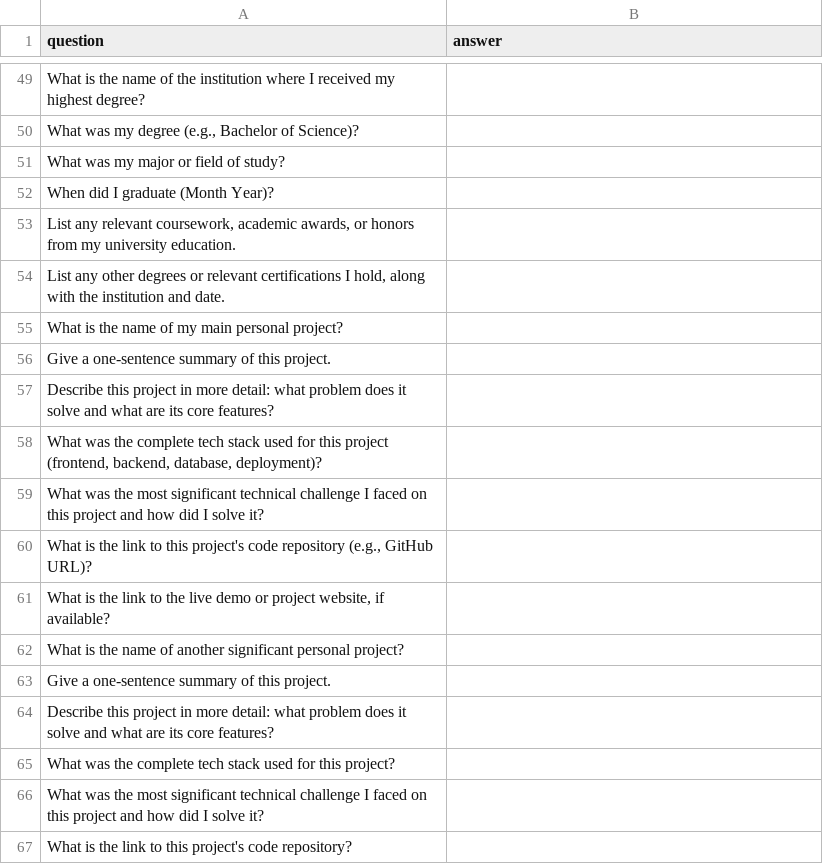
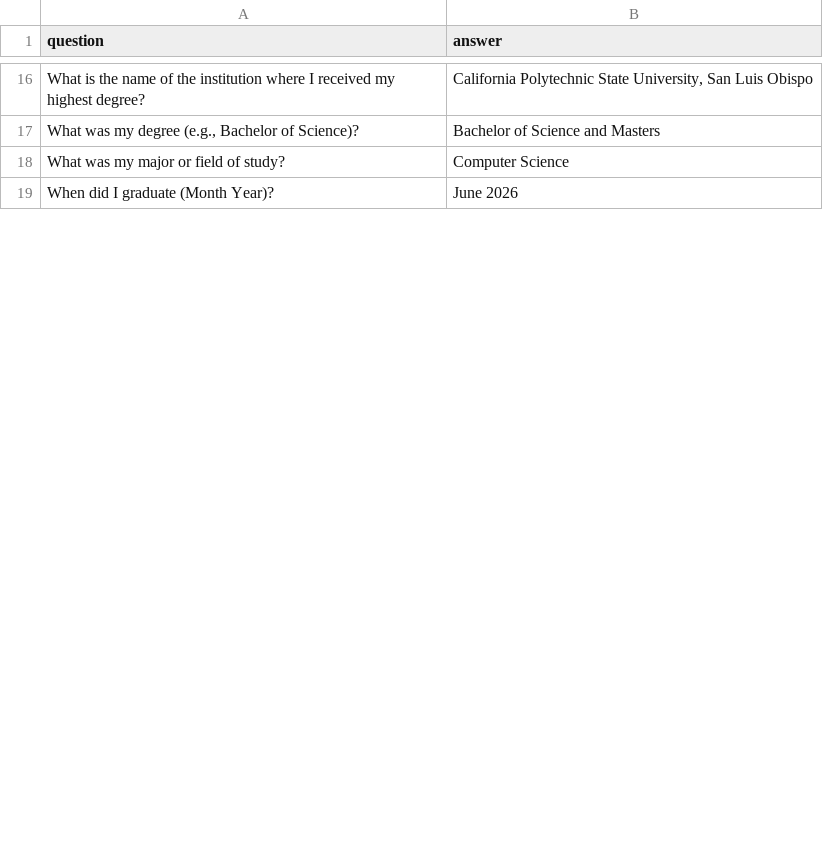
Before and after one commit to bshowell0/csc587, a CSV file: project/data/qa_pairs/personal_qa.csv, drawn as a sheet; only a part is shown, gaps mark what is left out; the diff covers the shown part only.

```diff
--- a/project/data/qa_pairs/personal_qa.csv
+++ b/project/data/qa_pairs/personal_qa.csv
@@ -49,19 +16,4 @@ question,answer
-"What is the name of the institution where I received my highest degree?",
-"What was my degree (e.g., Bachelor of Science)?",
-"What was my major or field of study?",
-"When did I graduate (Month Year)?",
-"List any relevant coursework, academic awards, or honors from my university education.",
-"List any other degrees or relevant certifications I hold, along with the institution and date.",
-"What is the name of my main personal project?",
-"Give a one-sentence summary of this project.",
-"Describe this project in more detail: what problem does it solve and what are its core features?",
-"What was the complete tech stack used for this project (frontend, backend, database, deployment)?",
-"What was the most significant technical challenge I faced on this project and how did I solve it?",
-"What is the link to this project's code repository (e.g., GitHub URL)?",
-"What is the link to the live demo or project website, if available?",
-"What is the name of another significant personal project?",
-"Give a one-sentence summary of this project.",
-"Describe this project in more detail: what problem does it solve and what are its core features?",
-"What was the complete tech stack used for this project?",
-"What was the most significant technical challenge I faced on this project and how did I solve it?",
-"What is the link to this project's code repository?",
+"What is the name of the institution where I received my highest degree?","California Polytechnic State University, San Luis Obispo"
+"What was my degree (e.g., Bachelor of Science)?","Bachelor of Science and Masters"
+"What was my major or field of study?","Computer Science"
+"When did I graduate (Month Year)?","June 2026"
```
Also changed, not shown: 2 added rows, 49 removed rows and 18 edited cells elsewhere in this file, project/data/qa_pairs/bshowell0-587_qa.csv, 3 other files.
